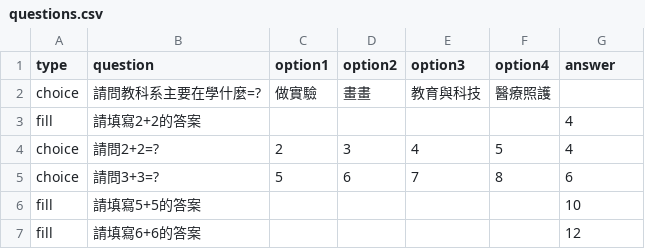
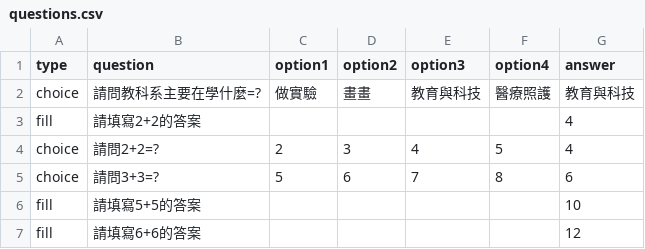
Before and after one commit to Renee0722/0321, a CSV file: questions.csv, drawn as a sheet.

Commit message:
Update questions.csv

```diff
--- a/questions.csv
+++ b/questions.csv
@@ -1,3 +1,3 @@
 type,question,option1,option2,option3,option4,answer
-choice,請問教科系主要在學什麼=?,做實驗,畫畫,教育與科技,醫療照護
+choice,請問教科系主要在學什麼=?,做實驗,畫畫,教育與科技,醫療照護,教育與科技
 fill,請填寫2+2的答案,,,,,4
```
